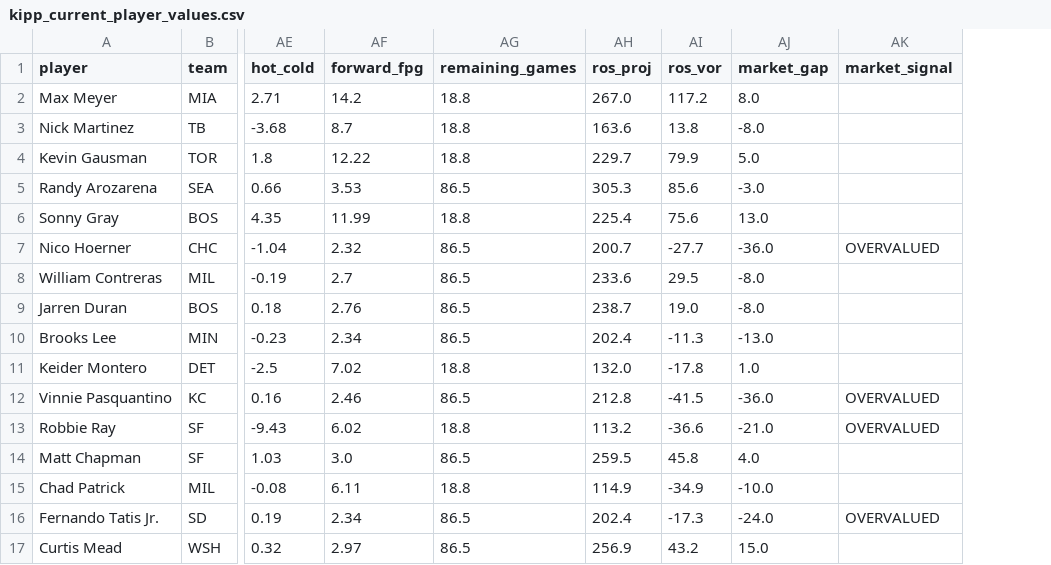
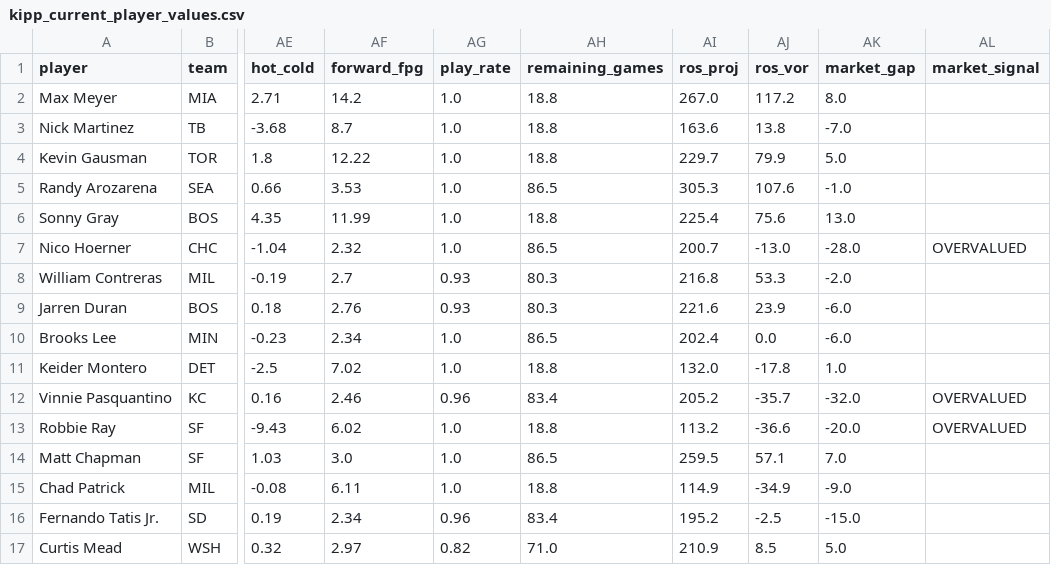
Before and after one commit to TheBigBadYeti/yardcocks-ratings, a CSV file: data/processed/kipp_current_player_values.csv, drawn as a sheet; only a part is shown, gaps mark what is left out; addresses are those after the commit; the diff covers the shown part only; the diff names each change by its address in the sheet, - before the commit and + after, or states it on an @@ line.

```diff
--- a/data/processed/kipp_current_player_values.csv
+++ b/data/processed/kipp_current_player_values.csv
+column AG (play_rate), rows 2-17: 1.0 | 1.0 | 1.0 | 1.0 | 1.0 | 1.0 | 0.93 | 0.93 | 1.0 | 1.0 | 0.96 | 1.0 | 1.0 | 1.0 | 0.96 | 0.82
-AK3 (market_gap): -8.0
+AK3 (market_gap): -7.0
-AJ5 (ros_vor): 85.6
+AJ5 (ros_vor): 107.6
-AK5 (market_gap): -3.0
+AK5 (market_gap): -1.0
-AJ7 (ros_vor): -27.7
+AJ7 (ros_vor): -13.0
-AK7 (market_gap): -36.0
+AK7 (market_gap): -28.0
-AH8:AH9 (remaining_games): 86.5
+AH8:AH9 (remaining_games): 80.3
-AI8 (ros_proj): 233.6
+AI8 (ros_proj): 216.8
-AJ8 (ros_vor): 29.5
+AJ8 (ros_vor): 53.3
-AK8 (market_gap): -8.0
+AK8 (market_gap): -2.0
-AI9 (ros_proj): 238.7
+AI9 (ros_proj): 221.6
-AJ9 (ros_vor): 19.0
+AJ9 (ros_vor): 23.9
-AK9 (market_gap): -8.0
+AK9 (market_gap): -6.0
-AJ10 (ros_vor): -11.3
+AJ10 (ros_vor): 0.0
-AK10 (market_gap): -13.0
+AK10 (market_gap): -6.0
-AH12 (remaining_games): 86.5
+AH12 (remaining_games): 83.4
-AI12 (ros_proj): 212.8
+AI12 (ros_proj): 205.2
-AJ12 (ros_vor): -41.5
+AJ12 (ros_vor): -35.7
-AK12 (market_gap): -36.0
+AK12 (market_gap): -32.0
-AK13 (market_gap): -21.0
+AK13 (market_gap): -20.0
-AJ14 (ros_vor): 45.8
+AJ14 (ros_vor): 57.1
-AK14 (market_gap): 4.0
+AK14 (market_gap): 7.0
-AK15 (market_gap): -10.0
+AK15 (market_gap): -9.0
-AH16 (remaining_games): 86.5
+AH16 (remaining_games): 83.4
-AI16 (ros_proj): 202.4
+AI16 (ros_proj): 195.2
-AJ16 (ros_vor): -17.3
+AJ16 (ros_vor): -2.5
-AK16 (market_gap): -24.0
+AK16 (market_gap): -15.0
-AL16 (market_signal): OVERVALUED
+AL16 (market_signal): (empty)
-AH17 (remaining_games): 86.5
+AH17 (remaining_games): 71.0
-AI17 (ros_proj): 256.9
+AI17 (ros_proj): 210.9
-AJ17 (ros_vor): 43.2
+AJ17 (ros_vor): 8.5
-AK17 (market_gap): 15.0
+AK17 (market_gap): 5.0
```
Also changed, not shown: 24 edited cells elsewhere in this file, 2 other files.
